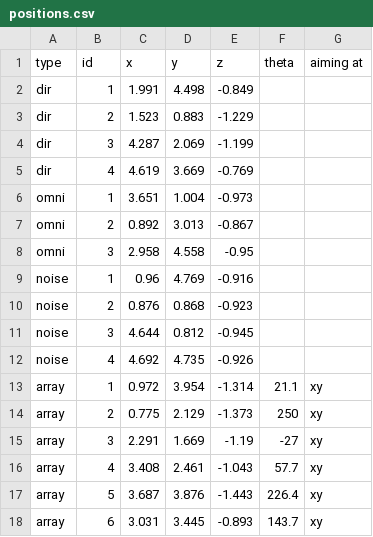
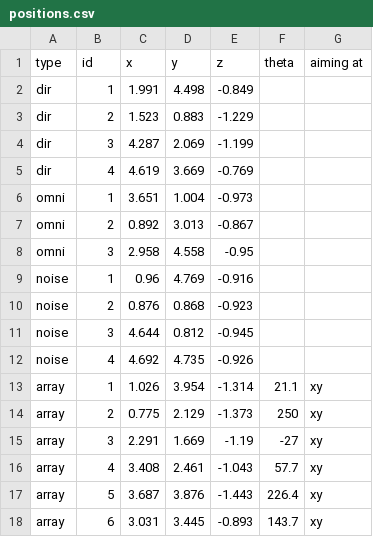
Before and after one commit to Chutlhu/dEchorate, a CSV file: data/raw/positions.csv, drawn as a sheet.

```diff
--- a/data/raw/positions.csv
+++ b/data/raw/positions.csv
@@ -12,3 +12,3 @@ noise,3,4.644,0.812,-0.945,,
 noise,4,4.692,4.735,-0.926,,
-array,1,0.972,3.954,-1.314,21.1,xy
+array,1,1.026,3.954,-1.314,21.1,xy
 array,2,0.775,2.129,-1.373,250,xy
```
Also changed, not shown: 2 other files.
